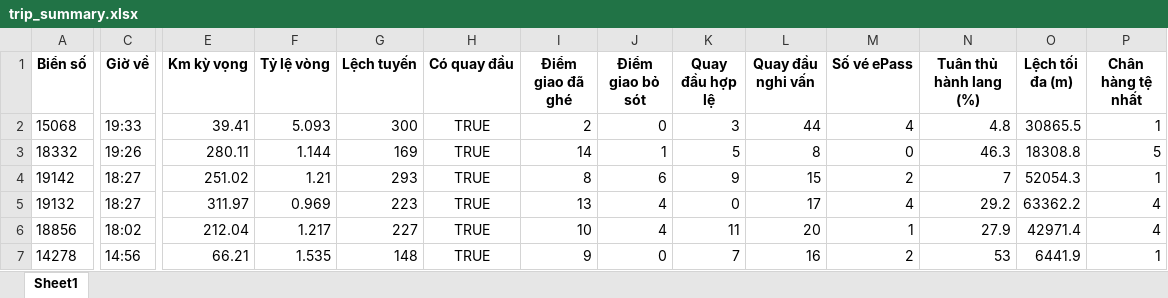
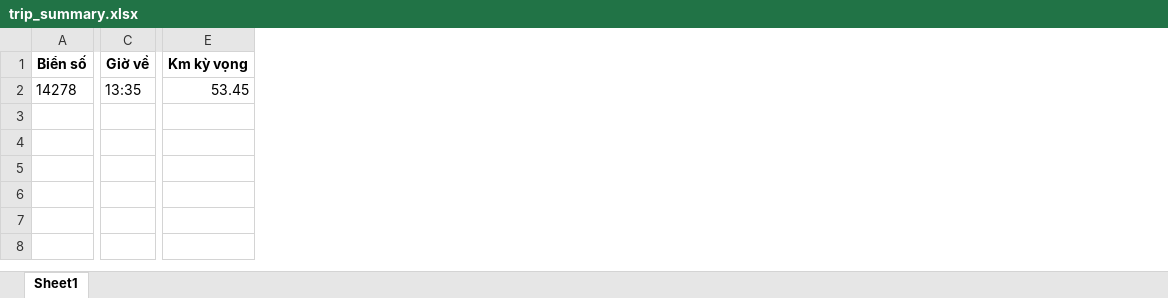
Before and after one commit to huyvan47/ToolKiemLenhV3, an Excel workbook: reports/trip_summary.xlsx, sheet Sheet1, drawn as a sheet; only a part is shown, gaps mark what is left out; values as stored, in another font and other column widths than the file's, no borders; removed rows and columns are numbered as before the commit, all else as after; rows hold the shown columns only; the diff names each change by its address in the sheet, - before the commit and + after, or states it on an @@ line.

```diff
--- a/reports/trip_summary.xlsx (sheet Sheet1)
+++ b/reports/trip_summary.xlsx (sheet Sheet1)
-column F (Tỷ lệ vòng), row 7: 1.535
-column G (Lệch tuyến), row 7: 148
-column H (Có quay đầu), row 7: TRUE
-column I (Điểm giao đã ghé), row 7: 9
-column J (Điểm giao bỏ sót), row 7: 0
-column K (Quay đầu hợp lệ), row 7: 7
-column L (Quay đầu nghi vấn), row 7: 16
-column M (Số vé ePass), row 7: 2
-column N (Tuân thủ hành lang (%)), row 7: 53
-column O (Lệch tối đa (m)), row 7: 6441.9
-column P (Chân hàng tệ nhất), row 7: 1
-row 2: 15068 | 19:33 | 39.41 | 5.093 | 300 | TRUE | 2 | 0 | 3 | 44 | 4 | 4.8 | 30865.5 | 1
-row 3: 18332 | 19:26 | 280.11 | 1.144 | 169 | TRUE | 14 | 1 | 5 | 8 | 0 | 46.3 | 18308.8 | 5
-row 4: 19142 | 18:27 | 251.02 | 1.21 | 293 | TRUE | 8 | 6 | 9 | 15 | 2 | 7 | 52054.3 | 1
-row 5: 19132 | 18:27 | 311.97 | 0.969 | 223 | TRUE | 13 | 4 | 0 | 17 | 4 | 29.2 | 63362.2 | 4
-row 6: 18856 | 18:02 | 212.04 | 1.217 | 227 | TRUE | 10 | 4 | 11 | 20 | 1 | 27.9 | 42971.4 | 4
-C2 (Giờ về): 14:56
+C2 (Giờ về): 13:35
-E2 (Km kỳ vọng): 66.21
+E2 (Km kỳ vọng): 53.45
```
Also changed, not shown: 6 other files.
